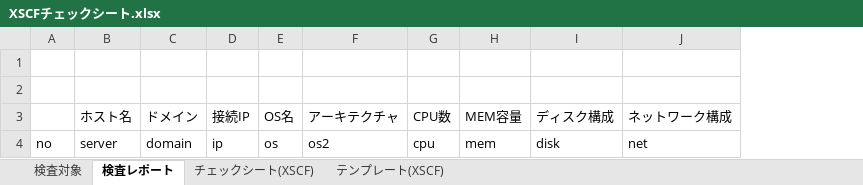
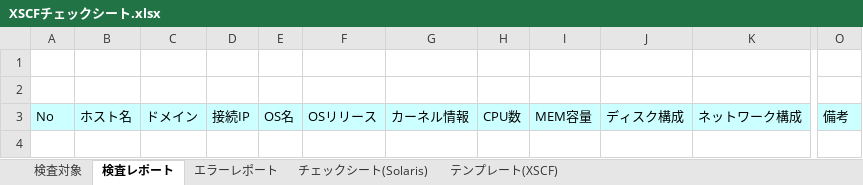
Before and after one commit to frsw3nr/gradle-server-acceptance, an Excel workbook: template/Solaris/XSCFチェックシート.xlsx, sheet 検査レポート, drawn as a sheet; only a part is shown, gaps mark what is left out; values as stored, in another font and other column widths than the file's, no borders; removed rows and columns are numbered as before the commit, all else as after; rows hold the shown columns only; the diff covers the shown part only; the diff names each change by its address in the sheet, - before the commit and + after, or states it on an @@ line.

```diff
--- a/template/Solaris/XSCFチェックシート.xlsx (sheet 検査レポート)
+++ b/template/Solaris/XSCFチェックシート.xlsx (sheet 検査レポート)
-sheet tab: チェックシート(XSCF)
+sheet tab: エラーレポート
+sheet tab: チェックシート(Solaris)
-column A, empty
+column A, row 3: No
-column F, row 3: アーキテクチャ
+column F, row 3: OSリリース
+column G, row 3: カーネル情報
+column O, row 3: 備考
-B3:E3 fill: none
+B3:E3 fill: #CCFFFF
-H3:K3 fill: none
+H3:K3 fill: #CCFFFF
-row 4: no | server | domain | ip | os | os2 | cpu | mem | disk | net
```
Also changed, not shown: cell formats elsewhere in this sheet, sheet テンプレート(XSCF), sheet 検査対象, hidden cells, template/Solaris/Solarisチェックシート.xlsx, 6 other files.
